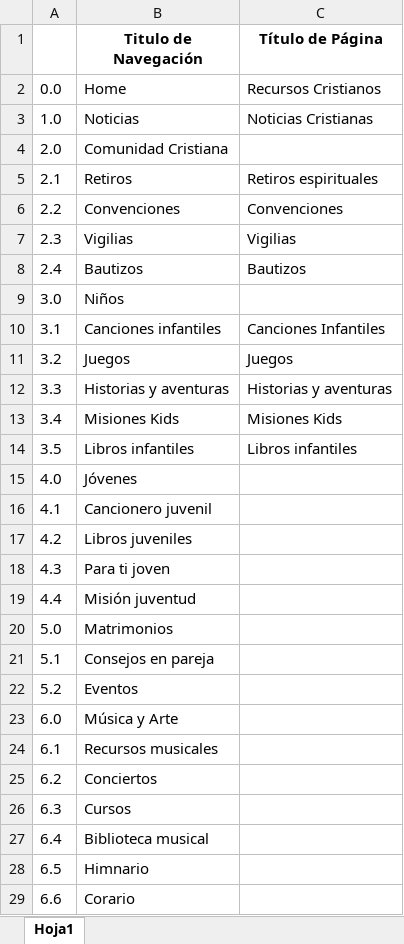
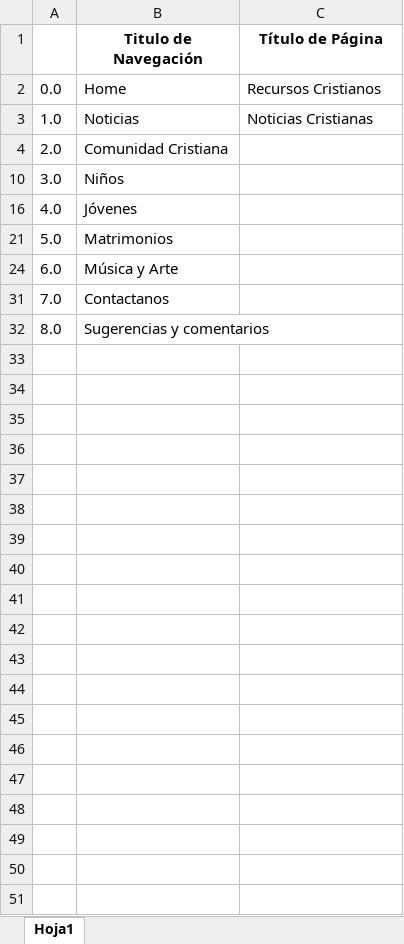
Before and after one commit to EloyG3186/ContenidoCristiano, an Excel workbook: Diseño ContenidoCristiano.xlsx, sheet Hoja1, drawn as a sheet; values as stored, in another font and other column widths than the file's, no borders; charts and pictures not drawn; removed rows and columns are numbered as before the commit, all else as after; the diff names each change by its address in the sheet, - before the commit and + after, or states it on an @@ line.

```diff
--- a/Diseño ContenidoCristiano.xlsx (sheet Hoja1)
+++ b/Diseño ContenidoCristiano.xlsx (sheet Hoja1)
@@ row 5 hidden: 2.1 | Retiros | Retiros espirituales @@
@@ row 6 hidden: 2.2 | Convenciones | Convenciones @@
@@ row 7 hidden: 2.3 | Vigilias | Vigilias @@
@@ row 8 hidden: 2.4 | Bautizos | Bautizos @@
@@ row 10 hidden: 3.1 | Canciones infantiles | Canciones Infantiles @@
@@ row 11 hidden: 3.2 | Juegos | Juegos @@
@@ row 12 hidden: 3.3 | Historias y aventuras | Historias y aventuras @@
@@ row 13 hidden: 3.4 | Misiones Kids | Misiones Kids @@
@@ row 14 hidden: 3.5 | Libros infantiles | Libros infantiles @@
@@ row 16 hidden: 4.1 | Cancionero juvenil @@
@@ row 17 hidden: 4.2 | Libros juveniles @@
@@ row 18 hidden: 4.3 | Para ti joven @@
@@ row 19 hidden: 4.4 | Misión juventud @@
@@ row 21 hidden: 5.1 | Consejos en pareja @@
@@ row 22 hidden: 5.2 | Eventos @@
@@ row 24 hidden: 6.1 | Recursos musicales @@
@@ row 25 hidden: 6.2 | Conciertos @@
@@ row 26 hidden: 6.3 | Cursos @@
@@ row 27 hidden: 6.4 | Biblioteca musical @@
@@ row 28 hidden: 6.5 | Himnario @@
@@ row 29 hidden: 6.6 | Corario @@
+row 31: 7.0 | Contactanos
+row 32: 8.0 | Sugerencias y comentarios
```
Also changed, not shown: hidden cells, charts or pictures, 5 other files.
